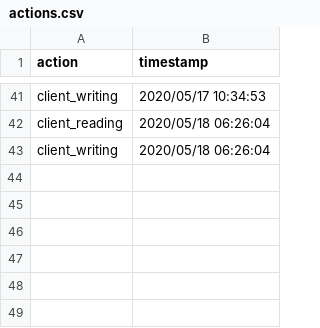
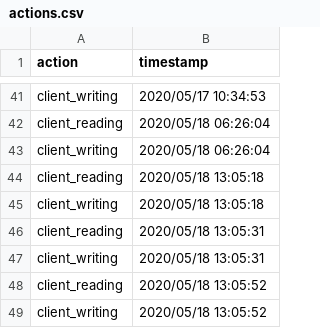
Before and after one commit to RaduMihaiVlad/MedicalProject, a CSV file: src/main/StoringFiles/actions.csv, drawn as a sheet; only a part is shown, gaps mark what is left out; the diff names each change by its address in the sheet, - before the commit and + after, or states it on an @@ line.

```diff
--- a/src/main/StoringFiles/actions.csv
+++ b/src/main/StoringFiles/actions.csv
+row 44: client_reading | 2020/05/18 13:05:18
+row 45: client_writing | 2020/05/18 13:05:18
+row 46: client_reading | 2020/05/18 13:05:31
+row 47: client_writing | 2020/05/18 13:05:31
+row 48: client_reading | 2020/05/18 13:05:52
+row 49: client_writing | 2020/05/18 13:05:52
```
Also changed, not shown: 2 other files.
